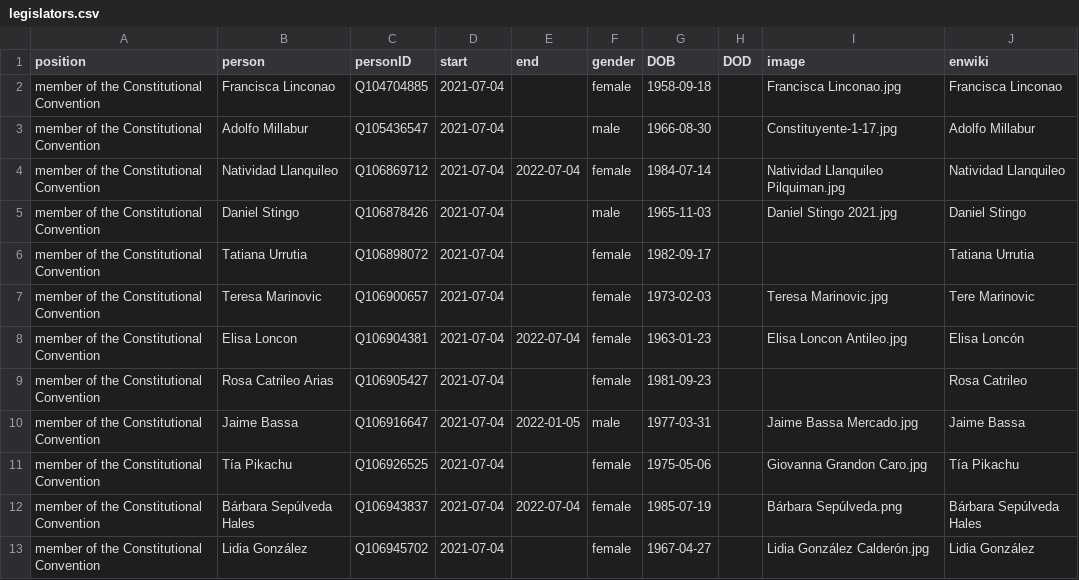
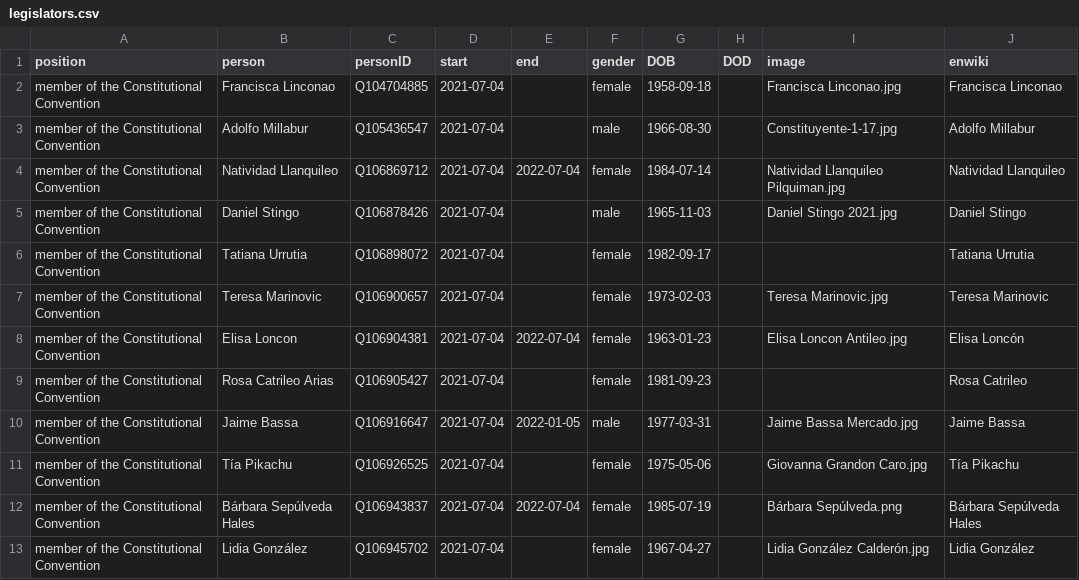
Before and after one commit to every-politician-scrapers/chile-ministers, a CSV file: html/legislators.csv, drawn as a sheet; only a part is shown.

```diff
--- a/html/legislators.csv
+++ b/html/legislators.csv
@@ -6,3 +6,3 @@ member of the Constitutional Convention,Daniel Stingo,Q106878426,2021-07-04,,mal
 member of the Constitutional Convention,Tatiana Urrutia,Q106898072,2021-07-04,,female,1982-09-17,,,Tatiana Urrutia
-member of the Constitutional Convention,Teresa Marinovic,Q106900657,2021-07-04,,female,1973-02-03,,Teresa Marinovic.jpg,Tere Marinovic
+member of the Constitutional Convention,Teresa Marinovic,Q106900657,2021-07-04,,female,1973-02-03,,Teresa Marinovic.jpg,Teresa Marinovic
 member of the Constitutional Convention,Elisa Loncon,Q106904381,2021-07-04,2022-07-04,female,1963-01-23,,Elisa Loncon Antileo.jpg,Elisa Loncón
```
Also changed, not shown: 1 other file.
